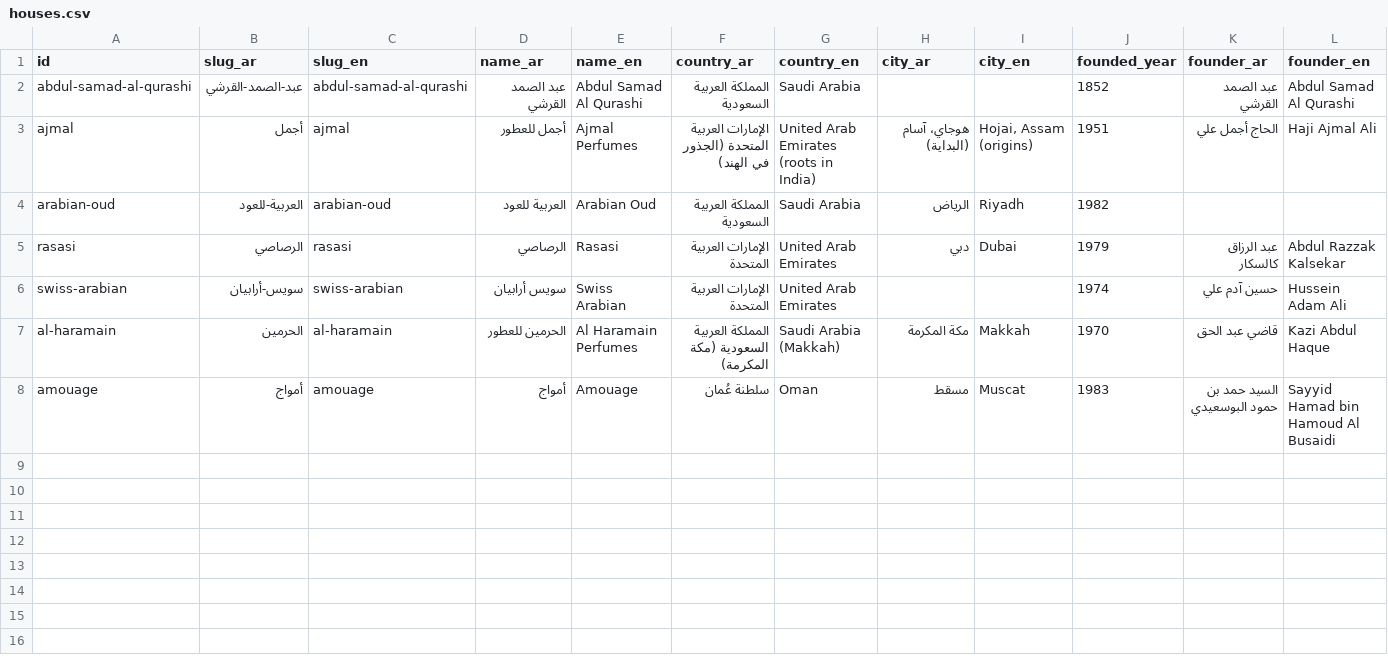
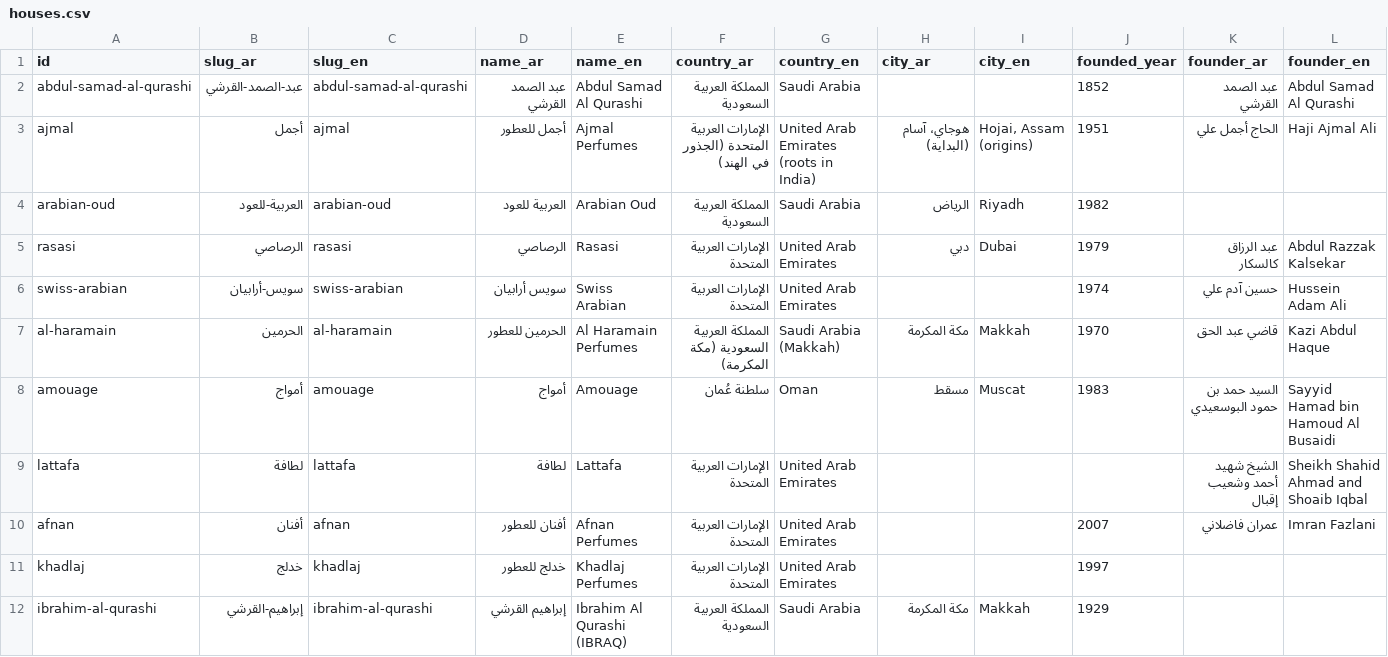
Before and after one commit to RahmanRyamseon/Time-Rupture, a CSV file: mijmara/data/csv/houses.csv, drawn as a sheet; only a part is shown; rows hold the shown columns only; the diff names each change by its address in the sheet, - before the commit and + after, or states it on an @@ line.

```diff
--- a/mijmara/data/csv/houses.csv
+++ b/mijmara/data/csv/houses.csv
+row 9: lattafa | لطافة | lattafa | لطافة | Lattafa | الإمارات العربية المتحدة | United Arab Emirates |  |  |  | الشيخ شهيد أحمد وشعيب إقبال | Sheikh Shahid Ahmad and Shoaib Iqbal
+row 10: afnan | أفنان | afnan | أفنان للعطور | Afnan Perfumes | الإمارات العربية المتحدة | United Arab Emirates |  |  | 2007 | عمران فاضلاني | Imran Fazlani
+row 11: khadlaj | خدلج | khadlaj | خدلج للعطور | Khadlaj Perfumes | الإمارات العربية المتحدة | United Arab Emirates |  |  | 1997
+row 12: ibrahim-al-qurashi | إبراهيم-القرشي | ibrahim-al-qurashi | إبراهيم القرشي | Ibrahim Al Qurashi (IBRAQ) | المملكة العربية السعودية | Saudi Arabia | مكة المكرمة | Makkah | 1929
```
Also changed, not shown: mijmara/data/csv/citations.csv, mijmara/data/csv/taxonomy.csv, 51 other files.
